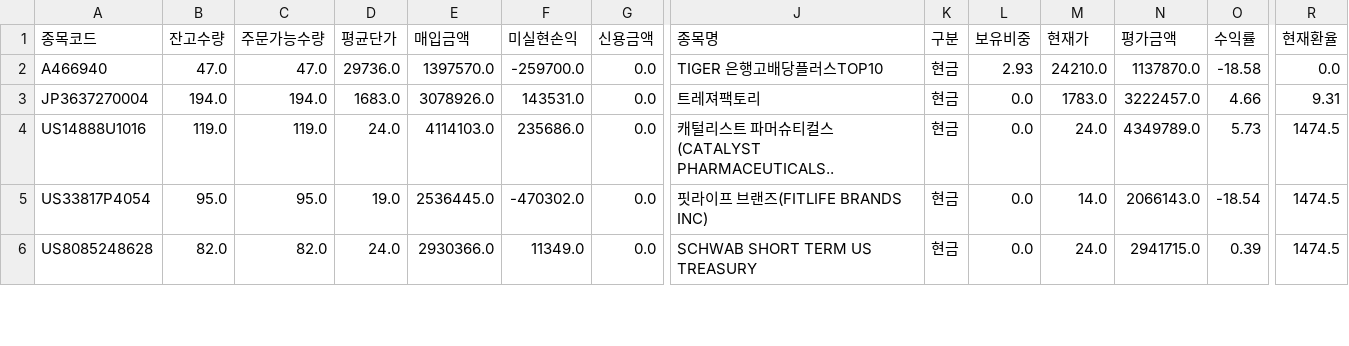
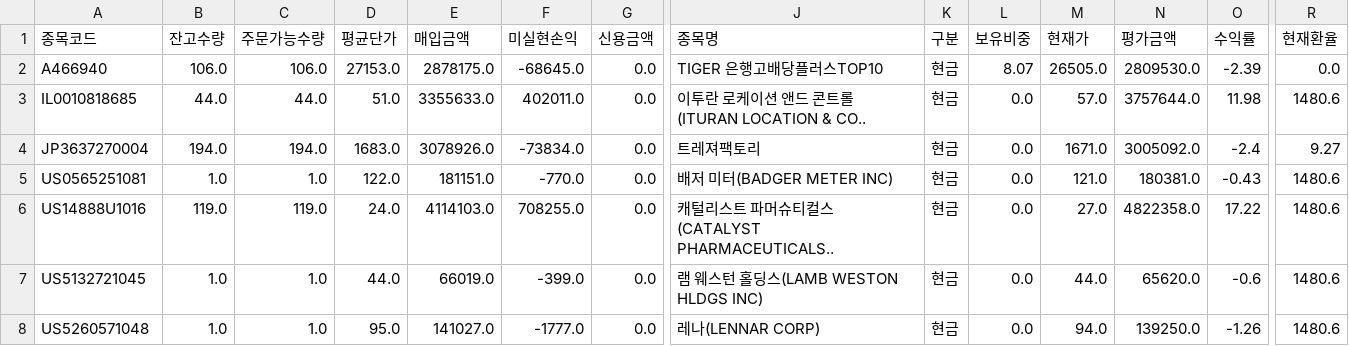
Before and after one commit to AllenJenix/AllenJenix-PortfolioManager, a CSV file: _02Allenz_Portfolio_Manager/01DATA/processed/02Portfolio_Holdings.csv, drawn as a sheet; only a part is shown, gaps mark what is left out; removed rows and columns are numbered as before the commit, all else as after; rows hold the shown columns only; the diff covers the shown part only; the diff names each change by its address in the sheet, - before the commit and + after, or states it on an @@ line.

```diff
--- a/_02Allenz_Portfolio_Manager/01DATA/processed/02Portfolio_Holdings.csv
+++ b/_02Allenz_Portfolio_Manager/01DATA/processed/02Portfolio_Holdings.csv
-B2 (잔고수량): 47.0
+B2 (잔고수량): 106.0
-C2 (주문가능수량): 47.0
+C2 (주문가능수량): 106.0
-D2 (평균단가): 29736.0
+D2 (평균단가): 27153.0
-E2 (매입금액): 1397570.0
+E2 (매입금액): 2878175.0
-F2 (미실현손익): -259700.0
+F2 (미실현손익): -68645.0
-L2 (보유비중): 2.93
+L2 (보유비중): 8.07
-M2 (현재가): 24210.0
+M2 (현재가): 26505.0
-N2 (평가금액): 1137870.0
+N2 (평가금액): 2809530.0
-O2 (수익률): -18.58
+O2 (수익률): -2.39
+row 3: IL0010818685 | 44.0 | 44.0 | 51.0 | 3355633.0 | 402011.0 | 0.0 | 이투란 로케이션 앤드 콘트롤(ITURAN LOCATION & CO.. | 현금 | 0.0 | 57.0 | 3757644.0 | 11.98 | 1480.6
-F4 (미실현손익): 143531.0
+F4 (미실현손익): -73834.0
-M4 (현재가): 1783.0
+M4 (현재가): 1671.0
-N4 (평가금액): 3222457.0
+N4 (평가금액): 3005092.0
-O4 (수익률): 4.66
+O4 (수익률): -2.4
-R4 (현재환율): 9.31
+R4 (현재환율): 9.27
+row 5: US0565251081 | 1.0 | 1.0 | 122.0 | 181151.0 | -770.0 | 0.0 | 배저 미터(BADGER METER INC) | 현금 | 0.0 | 121.0 | 180381.0 | -0.43 | 1480.6
-F6 (미실현손익): 235686.0
+F6 (미실현손익): 708255.0
-M6 (현재가): 24.0
+M6 (현재가): 27.0
-N6 (평가금액): 4349789.0
+N6 (평가금액): 4822358.0
-O6 (수익률): 5.73
+O6 (수익률): 17.22
-R6 (현재환율): 1474.5
+R6 (현재환율): 1480.6
-row 5: US33817P4054 | 95.0 | 95.0 | 19.0 | 2536445.0 | -470302.0 | 0.0 | 핏라이프 브랜즈(FITLIFE BRANDS INC) | 현금 | 0.0 | 14.0 | 2066143.0 | -18.54 | 1474.5
-row 6: US8085248628 | 82.0 | 82.0 | 24.0 | 2930366.0 | 11349.0 | 0.0 | SCHWAB SHORT TERM US TREASURY | 현금 | 0.0 | 24.0 | 2941715.0 | 0.39 | 1474.5
+row 7: US5132721045 | 1.0 | 1.0 | 44.0 | 66019.0 | -399.0 | 0.0 | 램 웨스턴 홀딩스(LAMB WESTON HLDGS INC) | 현금 | 0.0 | 44.0 | 65620.0 | -0.6 | 1480.6
+row 8: US5260571048 | 1.0 | 1.0 | 95.0 | 141027.0 | -1777.0 | 0.0 | 레나(LENNAR CORP) | 현금 | 0.0 | 94.0 | 139250.0 | -1.26 | 1480.6
```
Also changed, not shown: 27 edited cells elsewhere in this file, _02Allenz_Portfolio_Manager/01DATA/processed/03Full_Portfolio.csv, _02Allenz_Portfolio_Manager/01DATA/processed/04Daily_Asset_Ledger.csv, 28 other files.
